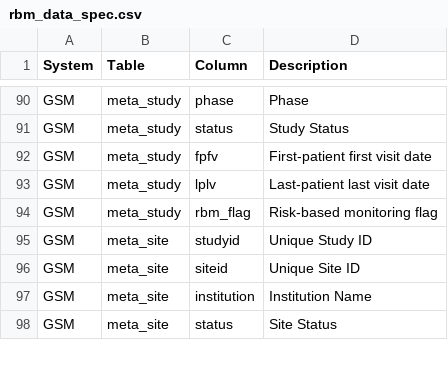
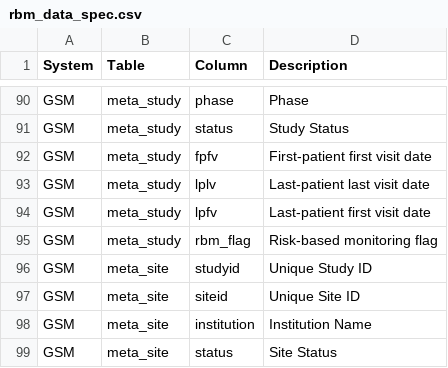
Before and after one commit to Gilead-BioStats/gsm, a CSV file: data-raw/rbm_data_spec.csv, drawn as a sheet; only a part is shown, gaps mark what is left out.

Commit message:
Add lpfv in rbm_data_spec

```diff
--- a/data-raw/rbm_data_spec.csv
+++ b/data-raw/rbm_data_spec.csv
@@ -93,2 +93,3 @@ GSM,meta_study,fpfv,First-patient first visit date
 GSM,meta_study,lplv,Last-patient last visit date
+GSM,meta_study,lpfv,Last-patient first visit date
 GSM,meta_study,rbm_flag,Risk-based monitoring flag
```
Also changed, not shown: 1 other file.
